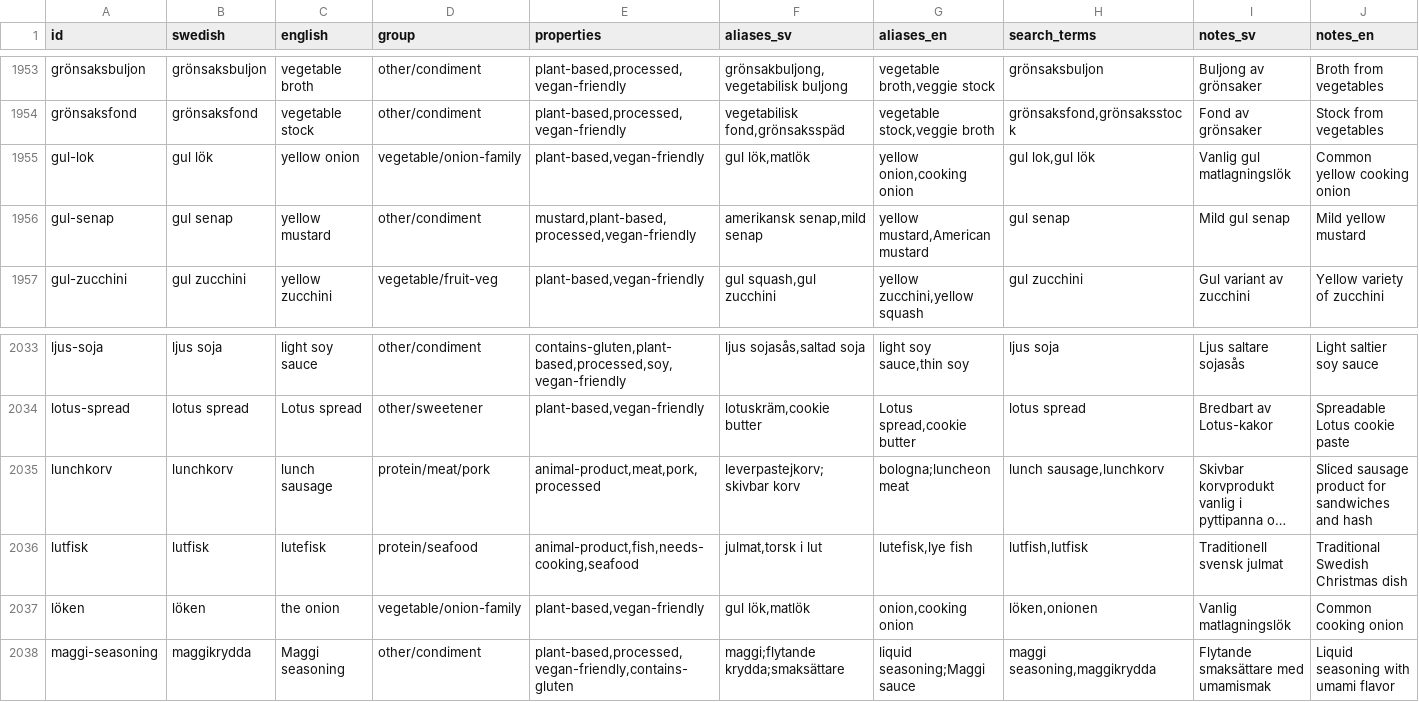
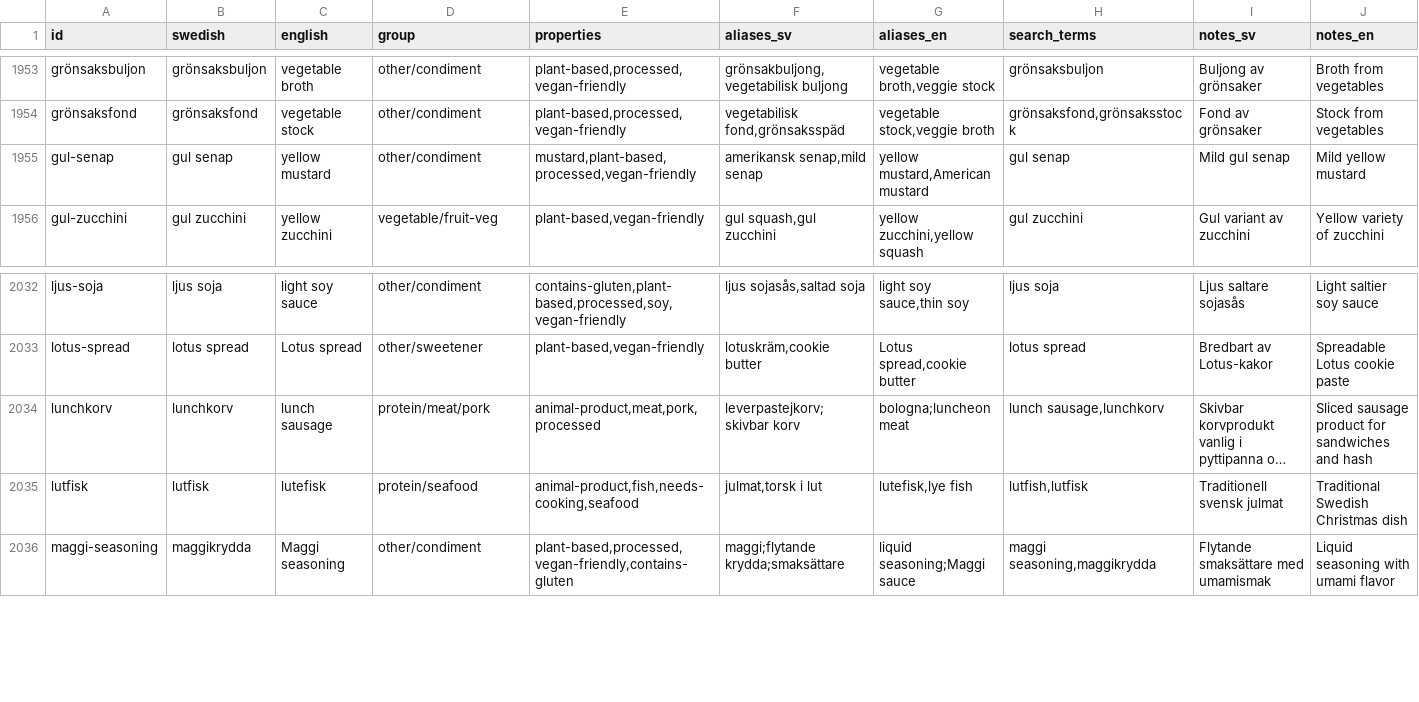
Before and after one commit to Malingisslen/butlery, a CSV file: docs/tagging/data/Butlery_Ingredients_INGREDIENTS.csv, drawn as a sheet; only a part is shown, gaps mark what is left out; long unchanged cells end in …; rows hold the shown columns only; the diff names each change by its address in the sheet, - before the commit and + after, or states it on an @@ line.

```diff
--- a/docs/tagging/data/Butlery_Ingredients_INGREDIENTS.csv
+++ b/docs/tagging/data/Butlery_Ingredients_INGREDIENTS.csv
-row 1955: gul-lok | gul lök | yellow onion | vegetable/onion-family | plant-based,vegan-friendly | gul lök,matlök | yellow onion,cooking onion | gul lok,gul lök | Vanlig gul matlagningslök | Common yellow cooking onion
-row 2037: löken | löken | the onion | vegetable/onion-family | plant-based,vegan-friendly | gul lök,matlök | onion,cooking onion | löken,onionen | Vanlig matlagningslök | Common cooking onion
```
Also changed, not shown: 2 other files.
